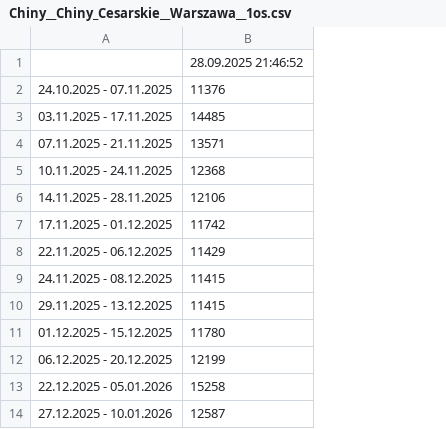
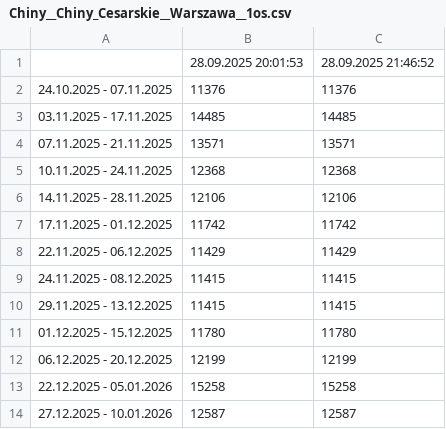
Before and after one commit to filipbiernat/RScraper, a CSV file: data/Chiny__Chiny_Cesarskie__Warszawa__1os.csv, drawn as a sheet; only a part is shown; the diff names each change by its address in the sheet, - before the commit and + after, or states it on an @@ line.

```diff
--- a/data/Chiny__Chiny_Cesarskie__Warszawa__1os.csv
+++ b/data/Chiny__Chiny_Cesarskie__Warszawa__1os.csv
+column C, rows 1-14: 28.09.2025 21:46:52 | 11376 | 14485 | 13571 | 12368 | 12106 | 11742 | 11429 | 11415 | 11415 | 11780 | 12199 | 15258 | 12587
-B1: 28.09.2025 21:46:52
+B1: 28.09.2025 20:01:53
```
Also changed, not shown: data/Chiny__Chiny_Cesarskie__Warszawa__2os.csv, data/Chiny__W_krainie_zlotego_smoka__Warszawa__1os.csv, 23 other files.
